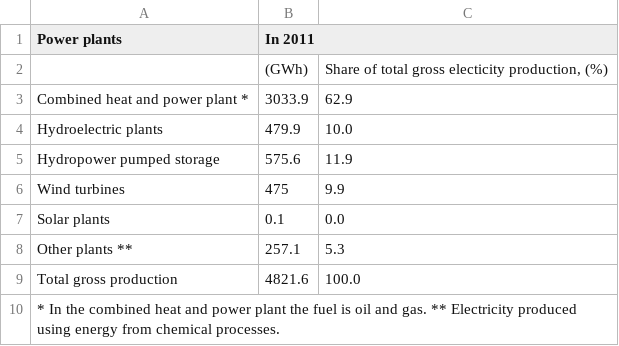
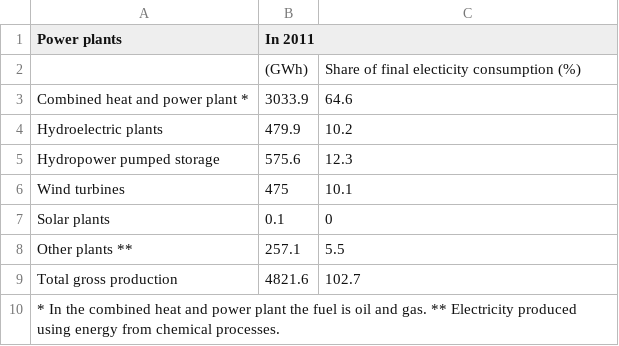
Before and after one commit to jsekamane/Workdir, a CSV file: Paper/Tables/table_production-electricity-2011.csv, drawn as a sheet.

```diff
--- a/Paper/Tables/table_production-electricity-2011.csv
+++ b/Paper/Tables/table_production-electricity-2011.csv
@@ -1,10 +1,10 @@
 Power plants,In 2011,
-,(GWh),"Share of total gross electicity production, (%)"
-Combined heat and power plant *,3033.9,62.9
-Hydroelectric plants ,479.9,10.0
-Hydropower pumped storage ,575.6,11.9
-Wind turbines,475,9.9
-Solar plants,0.1,0.0
-Other plants **,257.1,5.3
-Total gross production,4821.6,100.0
+,(GWh),Share of final electicity consumption (%)
+Combined heat and power plant *,3033.9,64.6
+Hydroelectric plants ,479.9,10.2
+Hydropower pumped storage ,575.6,12.3
+Wind turbines,475,10.1
+Solar plants,0.1,0
+Other plants **,257.1,5.5
+Total gross production,4821.6,102.7
 * In the combined heat and power plant the fuel is oil and gas. ** Electricity produced using energy from chemical processes.,,
```
